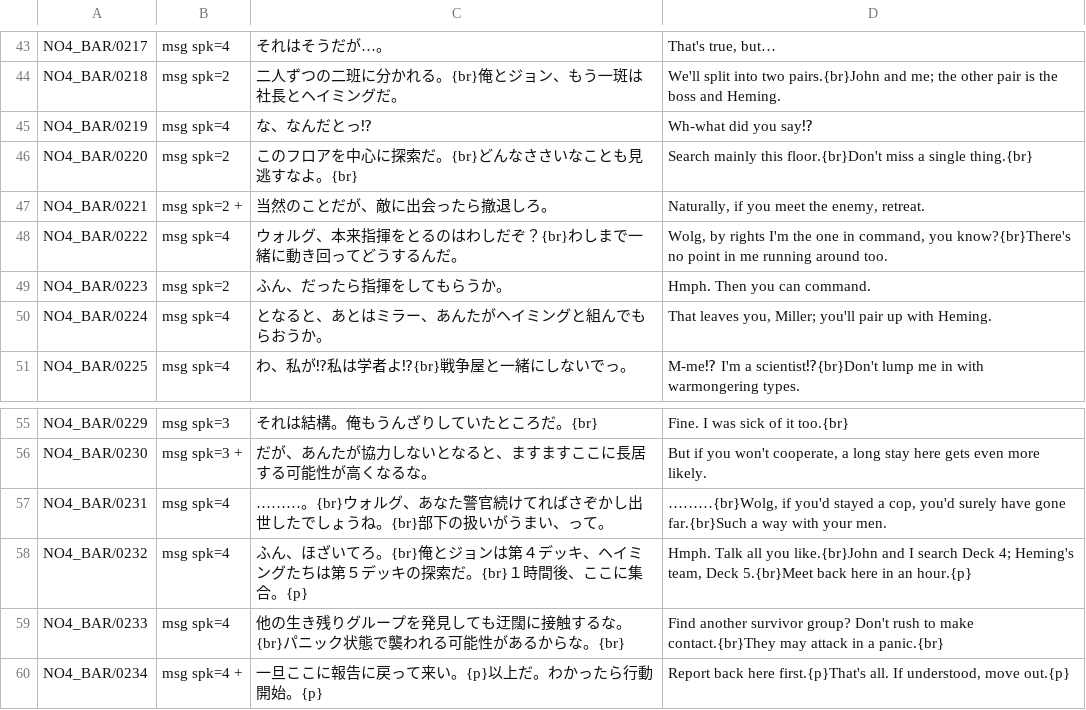
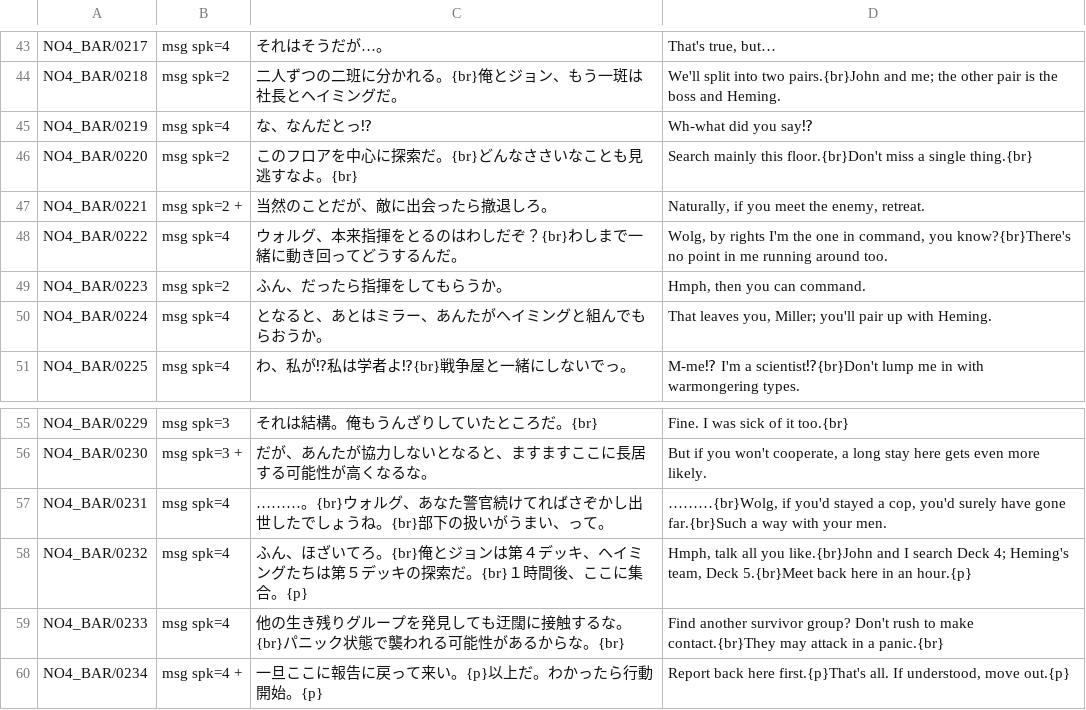
Before and after one commit to DanaCrysalis/AbyssBoatTranslation, a TSV file: tl/script/NO4_BAR.p04.tsv, drawn as a sheet; only a part is shown, gaps mark what is left out.

```diff
--- a/tl/script/NO4_BAR.p04.tsv
+++ b/tl/script/NO4_BAR.p04.tsv
@@ -48,3 +48,3 @@ NO4_BAR/0221	msg spk=2 +	当然のことだが、敵に出会ったら撤退し
 NO4_BAR/0222	msg spk=4	ウォルグ、本来指揮をとるのはわしだぞ？{br}わしまで一緒に動き回ってどうするんだ。	Wolg, by rights I'm the one in command, you know?{br}There's no point in me running around too.
-NO4_BAR/0223	msg spk=2	ふん、だったら指揮をしてもらうか。	Hmph. Then you can command.
+NO4_BAR/0223	msg spk=2	ふん、だったら指揮をしてもらうか。	Hmph, then you can command.
 NO4_BAR/0224	msg spk=4	となると、あとはミラー、あんたがヘイミングと組んでもらおうか。	That leaves you, Miller; you'll pair up with Heming.
@@ -57,3 +57,3 @@ NO4_BAR/0230	msg spk=3 +	だが、あんたが協力しないとなると、ま
 NO4_BAR/0231	msg spk=4	………。{br}ウォルグ、あなた警官続けてればさぞかし出世したでしょうね。{br}部下の扱いがうまい、って。	………{br}Wolg, if you'd stayed a cop, you'd surely have gone far.{br}Such a way with your men.
-NO4_BAR/0232	msg spk=4	ふん、ほざいてろ。{br}俺とジョンは第４デッキ、ヘイミングたちは第５デッキの探索だ。{br}１時間後、ここに集合。{p}	Hmph. Talk all you like.{br}John and I search Deck 4; Heming's team, Deck 5.{br}Meet back here in an hour.{p}
+NO4_BAR/0232	msg spk=4	ふん、ほざいてろ。{br}俺とジョンは第４デッキ、ヘイミングたちは第５デッキの探索だ。{br}１時間後、ここに集合。{p}	Hmph, talk all you like.{br}John and I search Deck 4; Heming's team, Deck 5.{br}Meet back here in an hour.{p}
 NO4_BAR/0233	msg spk=4	他の生き残りグループを発見しても迂闊に接触するな。{br}パニック状態で襲われる可能性があるからな。{br}	Find another survivor group? Don't rush to make contact.{br}They may attack in a panic.{br}
```
